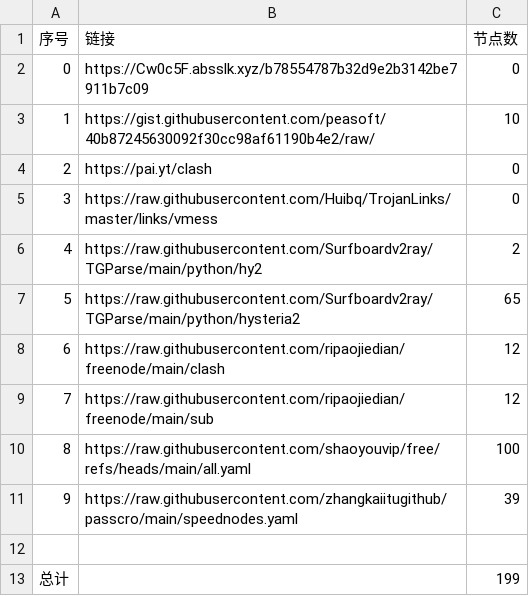
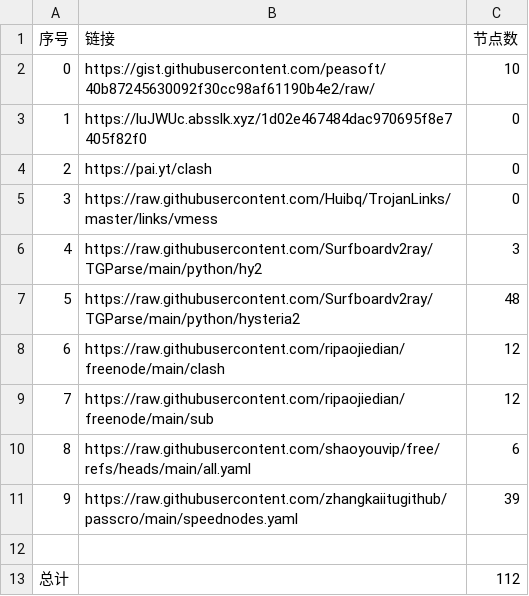
Before and after one commit to snowman-kai/AutoMergePublicNodes, a CSV file: list_result.csv, drawn as a sheet.

```diff
--- a/list_result.csv
+++ b/list_result.csv
@@ -1,13 +1,13 @@
 序号,链接,节点数
-0,https://Cw0c5F.absslk.xyz/b78554787b32d9e2b3142be7911b7c09,0
-1,https://gist.githubusercontent.com/peasoft/40b87245630092f30cc98af61190b4e2/raw/,10
+0,https://gist.githubusercontent.com/peasoft/40b87245630092f30cc98af61190b4e2/raw/,10
+1,https://luJWUc.absslk.xyz/1d02e467484dac970695f8e7405f82f0,0
 2,https://pai.yt/clash,0
 3,https://raw.githubusercontent.com/Huibq/TrojanLinks/master/links/vmess,0
-4,https://raw.githubusercontent.com/Surfboardv2ray/TGParse/main/python/hy2,2
-5,https://raw.githubusercontent.com/Surfboardv2ray/TGParse/main/python/hysteria2,65
+4,https://raw.githubusercontent.com/Surfboardv2ray/TGParse/main/python/hy2,3
+5,https://raw.githubusercontent.com/Surfboardv2ray/TGParse/main/python/hysteria2,48
 6,https://raw.githubusercontent.com/ripaojiedian/freenode/main/clash,12
 7,https://raw.githubusercontent.com/ripaojiedian/freenode/main/sub,12
-8,https://raw.githubusercontent.com/shaoyouvip/free/refs/heads/main/all.yaml,100
+8,https://raw.githubusercontent.com/shaoyouvip/free/refs/heads/main/all.yaml,6
 9,https://raw.githubusercontent.com/zhangkaiitugithub/passcro/main/speednodes.yaml,39
 
-总计,,199
+总计,,112
```
Also changed, not shown: 22 other files.
